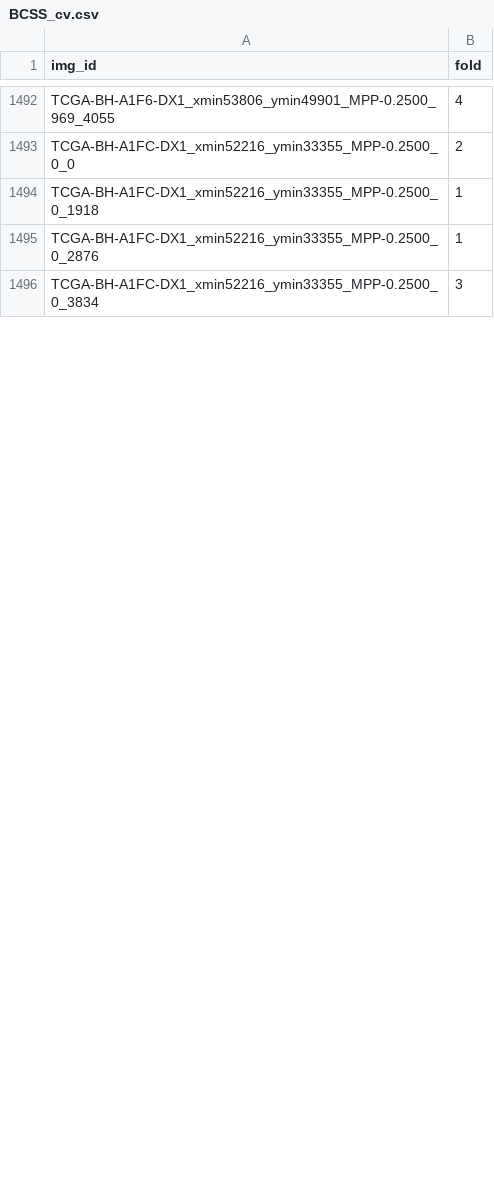
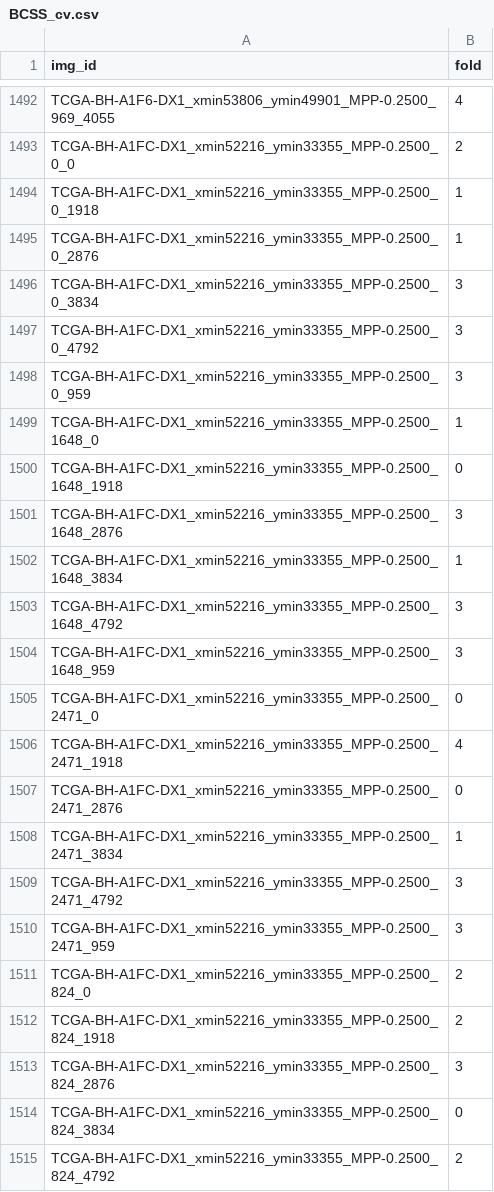
Before and after one commit to calmux/SAMPath-plus, a CSV file: dataset_cfg/BCSS_cv.csv, drawn as a sheet; only a part is shown, gaps mark what is left out; the diff covers the shown part only.

```diff
--- a/dataset_cfg/BCSS_cv.csv
+++ b/dataset_cfg/BCSS_cv.csv
@@ -1496 +1496,20 @@ TCGA-BH-A1FC-DX1_xmin52216_ymin33355_MPP-0.2500_0_2876,1
 TCGA-BH-A1FC-DX1_xmin52216_ymin33355_MPP-0.2500_0_3834,3
+TCGA-BH-A1FC-DX1_xmin52216_ymin33355_MPP-0.2500_0_4792,3
+TCGA-BH-A1FC-DX1_xmin52216_ymin33355_MPP-0.2500_0_959,3
+TCGA-BH-A1FC-DX1_xmin52216_ymin33355_MPP-0.2500_1648_0,1
+TCGA-BH-A1FC-DX1_xmin52216_ymin33355_MPP-0.2500_1648_1918,0
+TCGA-BH-A1FC-DX1_xmin52216_ymin33355_MPP-0.2500_1648_2876,3
+TCGA-BH-A1FC-DX1_xmin52216_ymin33355_MPP-0.2500_1648_3834,1
+TCGA-BH-A1FC-DX1_xmin52216_ymin33355_MPP-0.2500_1648_4792,3
+TCGA-BH-A1FC-DX1_xmin52216_ymin33355_MPP-0.2500_1648_959,3
+TCGA-BH-A1FC-DX1_xmin52216_ymin33355_MPP-0.2500_2471_0,0
+TCGA-BH-A1FC-DX1_xmin52216_ymin33355_MPP-0.2500_2471_1918,4
+TCGA-BH-A1FC-DX1_xmin52216_ymin33355_MPP-0.2500_2471_2876,0
+TCGA-BH-A1FC-DX1_xmin52216_ymin33355_MPP-0.2500_2471_3834,1
+TCGA-BH-A1FC-DX1_xmin52216_ymin33355_MPP-0.2500_2471_4792,3
+TCGA-BH-A1FC-DX1_xmin52216_ymin33355_MPP-0.2500_2471_959,3
+TCGA-BH-A1FC-DX1_xmin52216_ymin33355_MPP-0.2500_824_0,2
+TCGA-BH-A1FC-DX1_xmin52216_ymin33355_MPP-0.2500_824_1918,2
+TCGA-BH-A1FC-DX1_xmin52216_ymin33355_MPP-0.2500_824_2876,3
+TCGA-BH-A1FC-DX1_xmin52216_ymin33355_MPP-0.2500_824_3834,0
+TCGA-BH-A1FC-DX1_xmin52216_ymin33355_MPP-0.2500_824_4792,2
```
Also changed, not shown: 9 added rows and 1 edited cell elsewhere in this file.
